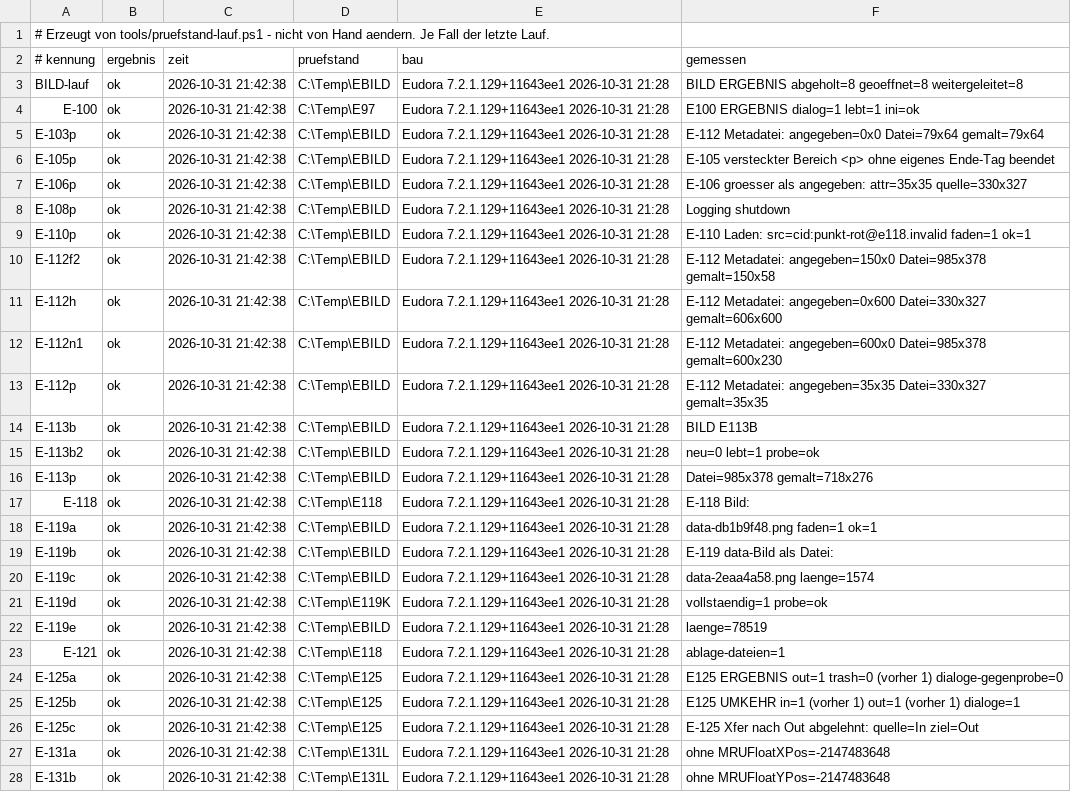
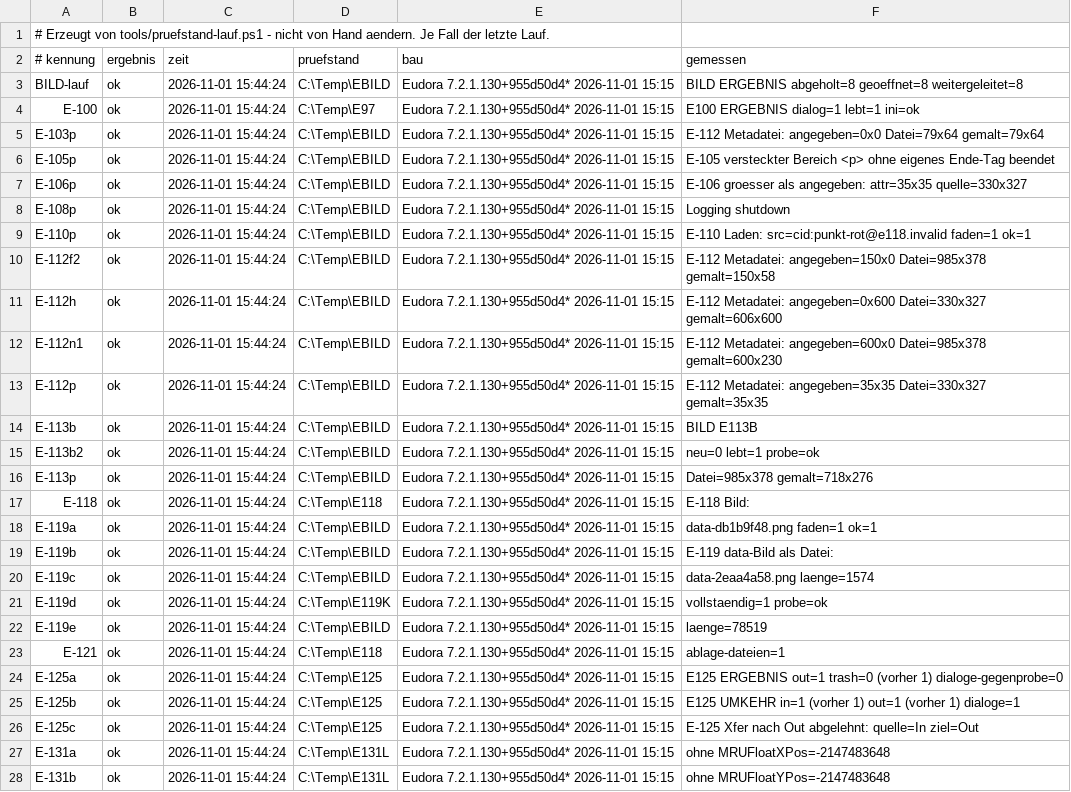
Before and after one commit to HansWurst81675/Eudora7.2, a TSV file: Intern/pruefstand-buch.tsv, drawn as a sheet; only a part is shown; the diff covers the shown part only; the diff names each change by its address in the sheet, - before the commit and + after, or states it on an @@ line.

```diff
--- a/Intern/pruefstand-buch.tsv
+++ b/Intern/pruefstand-buch.tsv
-C3:C28 (zeit): 2026-10-31 21:42:38
+C3:C28 (zeit): 2026-11-01 15:44:24
-E3:E28 (bau): Eudora 7.2.1.129+11643ee1 2026-10-31 21:28
+E3:E28 (bau): Eudora 7.2.1.130+955d50d4* 2026-11-01 15:15
```
Also changed, not shown: 40 edited cells elsewhere in this file, Releases/pruefbericht-tests.tsv, 11 other files.
